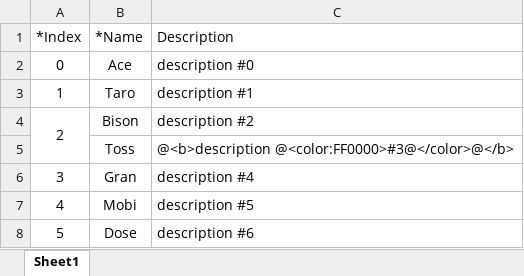
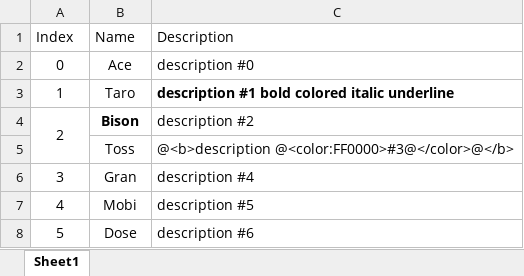
Before and after one commit to testdrive-profiling-master/profiles, an Excel workbook: Common/doc/docgen/media/table_sample.xlsx, sheet Sheet1, drawn as a sheet; values as stored, in another font and other column widths than the file's, no borders; the diff names each change by its address in the sheet, - before the commit and + after, or states it on an @@ line.

Commit message:
docgen width 문제 해결

```diff
--- a/Common/doc/docgen/media/table_sample.xlsx (sheet Sheet1)
+++ b/Common/doc/docgen/media/table_sample.xlsx (sheet Sheet1)
-A1: *Index
+A1: Index
-B1: *Name
+B1: Name
-C3 (Description): description #1
+C3 (Description): description #1 bold colored italic underline
-C3 bold: off
+C3 bold: on
-B4 bold: off
+B4 bold: on
```
Also changed, not shown: 2 other files.
